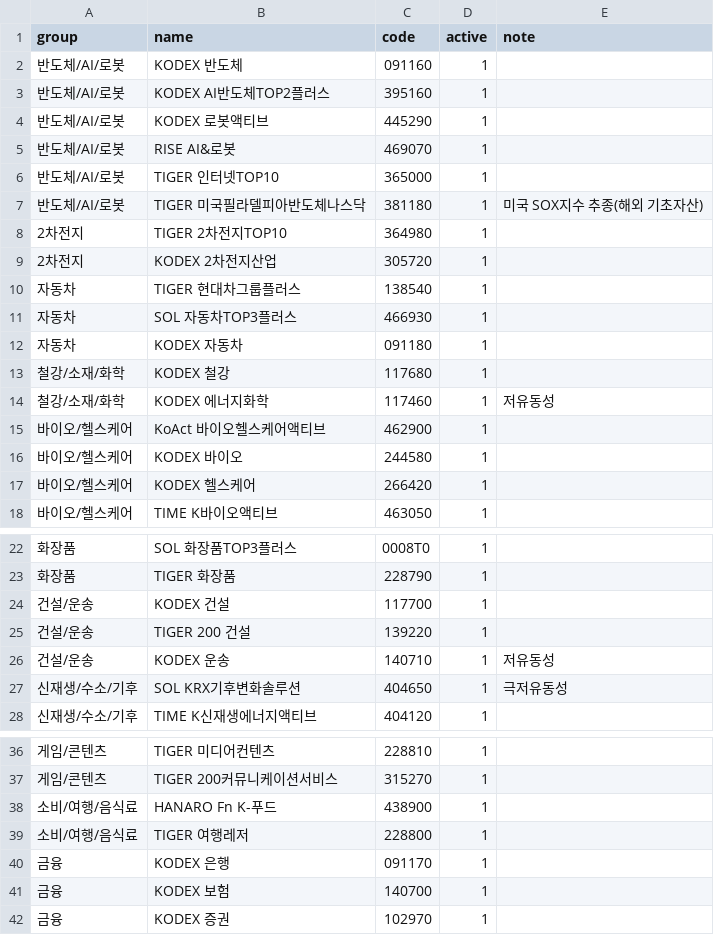
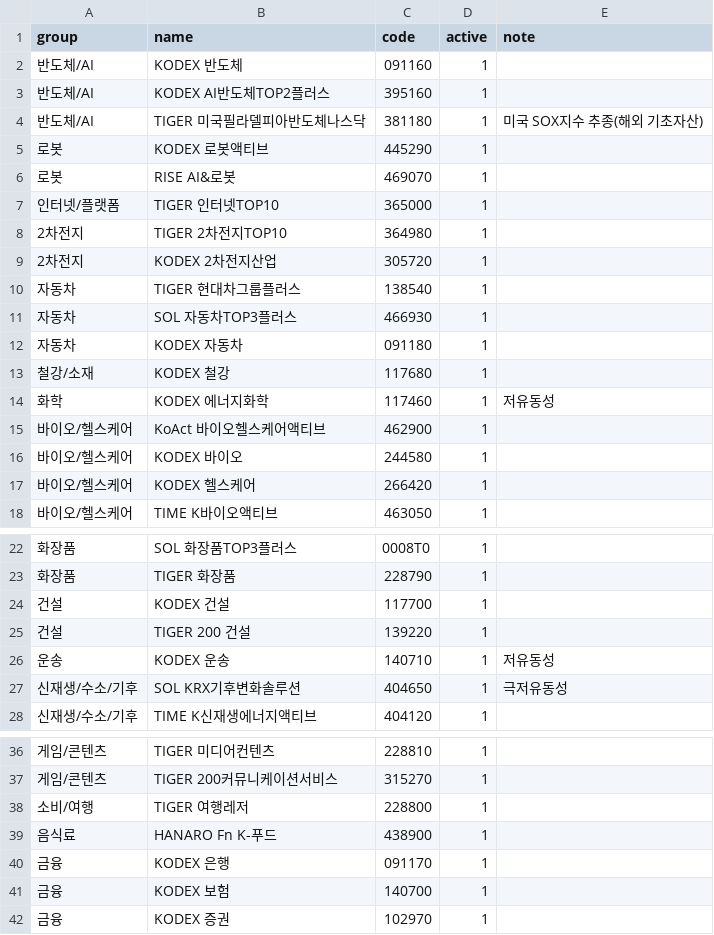
Before and after one commit to gschoie/GS-DB2, a CSV file: etf_signal/etf_universe.csv, drawn as a sheet; only a part is shown, gaps mark what is left out.

```diff
--- a/etf_signal/etf_universe.csv
+++ b/etf_signal/etf_universe.csv
@@ -1,8 +1,8 @@
 group,name,code,active,note
-반도체/AI/로봇,KODEX 반도체,091160,1,
-반도체/AI/로봇,KODEX AI반도체TOP2플러스,395160,1,
-반도체/AI/로봇,KODEX 로봇액티브,445290,1,
-반도체/AI/로봇,RISE AI&로봇,469070,1,
-반도체/AI/로봇,TIGER 인터넷TOP10,365000,1,
-반도체/AI/로봇,TIGER 미국필라델피아반도체나스닥,381180,1,미국 SOX지수 추종(해외 기초자산)
+반도체/AI,KODEX 반도체,091160,1,
+반도체/AI,KODEX AI반도체TOP2플러스,395160,1,
+반도체/AI,TIGER 미국필라델피아반도체나스닥,381180,1,미국 SOX지수 추종(해외 기초자산)
+로봇,KODEX 로봇액티브,445290,1,
+로봇,RISE AI&로봇,469070,1,
+인터넷/플랫폼,TIGER 인터넷TOP10,365000,1,
 2차전지,TIGER 2차전지TOP10,364980,1,
@@ -12,4 +12,4 @@
 자동차,KODEX 자동차,091180,1,
-철강/소재/화학,KODEX 철강,117680,1,
-철강/소재/화학,KODEX 에너지화학,117460,1,저유동성
+철강/소재,KODEX 철강,117680,1,
+화학,KODEX 에너지화학,117460,1,저유동성
 바이오/헬스케어,KoAct 바이오헬스케어액티브,462900,1,
@@ -23,5 +23,5 @@
 화장품,TIGER 화장품,228790,1,
-건설/운송,KODEX 건설,117700,1,
-건설/운송,TIGER 200 건설,139220,1,
-건설/운송,KODEX 운송,140710,1,저유동성
+건설,KODEX 건설,117700,1,
+건설,TIGER 200 건설,139220,1,
+운송,KODEX 운송,140710,1,저유동성
 신재생/수소/기후,SOL KRX기후변화솔루션,404650,1,극저유동성
@@ -37,4 +37,4 @@
 게임/콘텐츠,TIGER 200커뮤니케이션서비스,315270,1,
-소비/여행/음식료,HANARO Fn K-푸드,438900,1,
-소비/여행/음식료,TIGER 여행레저,228800,1,
+소비/여행,TIGER 여행레저,228800,1,
+음식료,HANARO Fn K-푸드,438900,1,
 금융,KODEX 은행,091170,1,
```
Also changed, not shown: 3 other files.
